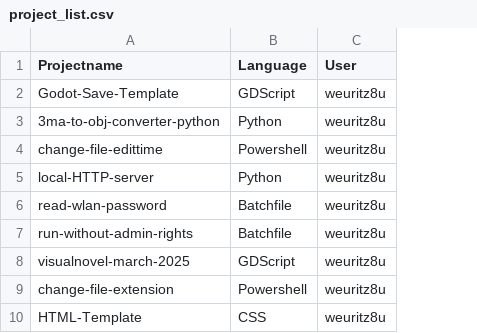
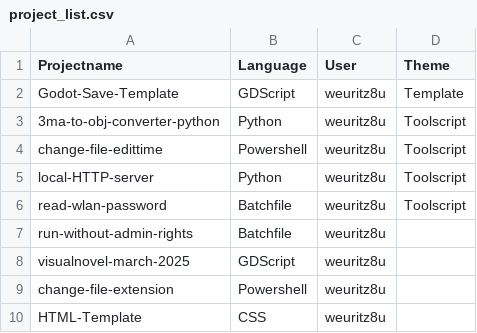
Before and after one commit to weuritz8u/projectlist, a CSV file: src/project_list.csv, drawn as a sheet; the diff names each change by its address in the sheet, - before the commit and + after, or states it on an @@ line.

Commit message:
Aktualisieren von project_list.csv

```diff
--- a/src/project_list.csv
+++ b/src/project_list.csv
+column D (Theme), rows 2-6: Template | Toolscript | Toolscript | Toolscript | Toolscript
```
